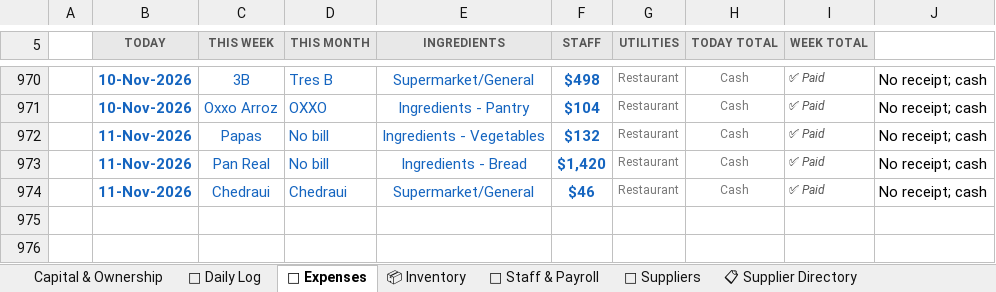
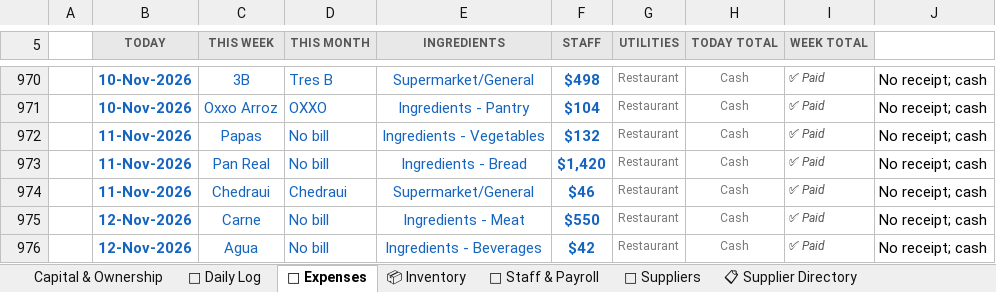
Before and after one commit to mirchimexico-coder/LOKA, an Excel workbook: LOKA_Restaurant_Manager.xlsx, sheet 💸 Expenses, drawn as a sheet; only a part is shown, gaps mark what is left out; values as stored, in another font and other column widths than the file's, no borders; conditional formats not drawn; the diff names each change by its address in the sheet, - before the commit and + after, or states it on an @@ line.

Commit message:
LOKA 12-Nov-2026 | EOD | day 2026-11-12: rev $7,265 exp $592 net $6,673 | bal vs capital $-13,228
Changed: LOKA_Restaurant_Manager.xlsx, dashboard.html, loka.py, today.txt
+ 2 backup/day file(s)

```diff
--- a/LOKA_Restaurant_Manager.xlsx (sheet 💸 Expenses)
+++ b/LOKA_Restaurant_Manager.xlsx (sheet 💸 Expenses)
+row 975:  | 12-Nov-2026 | Carne | No bill | Ingredients - Meat | $550 | Restaurant | Cash | ✅ Paid | No receipt; cash
+row 976:  | 12-Nov-2026 | Agua | No bill | Ingredients - Beverages | $42 | Restaurant | Cash | ✅ Paid | No receipt; cash
```
Also changed, not shown: sheet 📅 Daily Log, sheet 💰 Owner Ledger, sheet Capital & Ownership, 5 other files.
